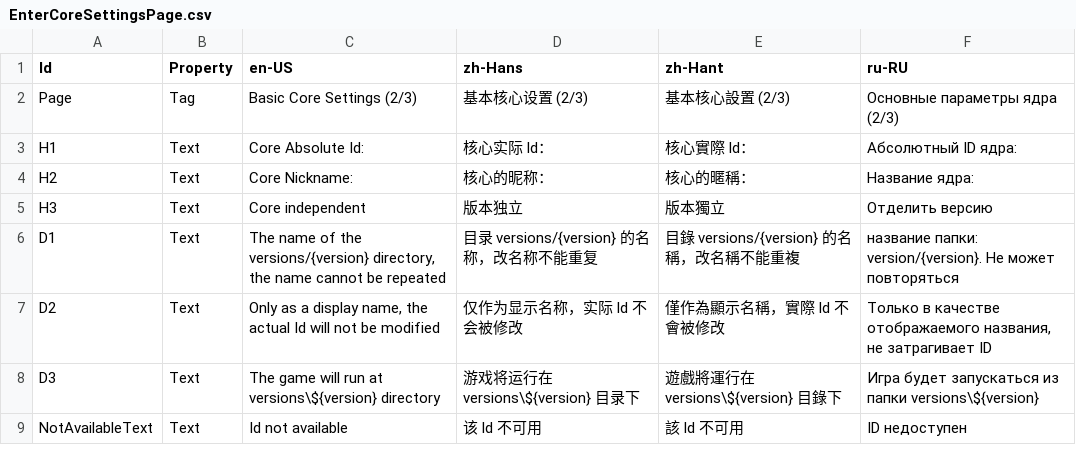
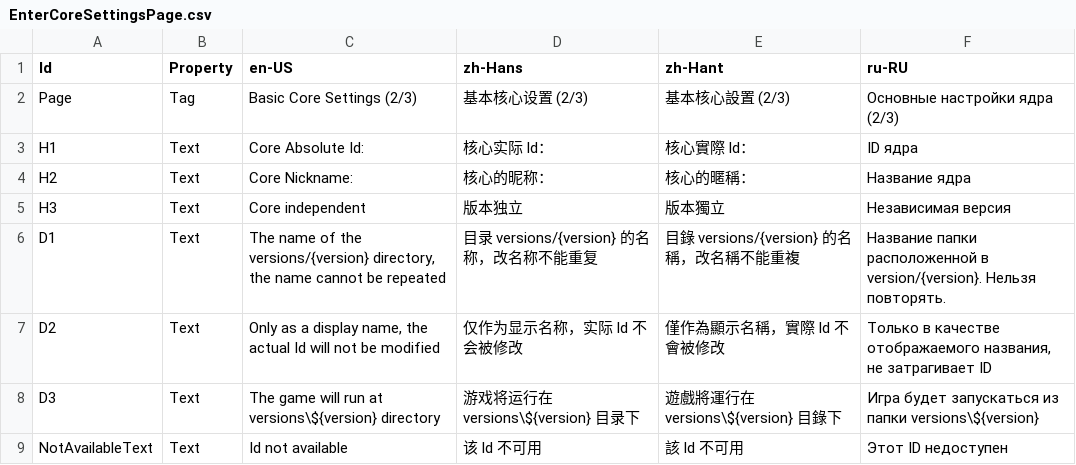
Before and after one commit to Xcube-Studio/FluentLauncher.Localization, a CSV file: Views/CoreInstallWizard/EnterCoreSettingsPage.csv, drawn as a sheet.

Commit message:
Update

```diff
--- a/Views/CoreInstallWizard/EnterCoreSettingsPage.csv
+++ b/Views/CoreInstallWizard/EnterCoreSettingsPage.csv
@@ -1,9 +1,9 @@
 Id,Property,en-US,zh-Hans,zh-Hant,ru-RU
-Page,Tag,Basic Core Settings (2/3),基本核心设置 (2/3),基本核心設置 (2/3),Основные параметры ядра (2/3)
-H1,Text,Core Absolute Id:,核心实际 Id：,核心實際 Id：,Абсолютный ID ядра:
-H2,Text,Core Nickname:,核心的昵称：,核心的暱稱：,Название ядра:
-H3,Text,Core independent,版本独立,版本獨立,Отделить версию
-D1,Text,"The name of the versions/{version} directory, the name cannot be repeated",目录 versions/{version} 的名称，改名称不能重复,目錄 versions/{version} 的名稱，改名稱不能重複,"название папки: version/{version}. Не может повторяться"
+Page,Tag,Basic Core Settings (2/3),基本核心设置 (2/3),基本核心設置 (2/3),Основные настройки ядра (2/3)
+H1,Text,Core Absolute Id:,核心实际 Id：,核心實際 Id：,ID ядра
+H2,Text,Core Nickname:,核心的昵称：,核心的暱稱：,Название ядра
+H3,Text,Core independent,版本独立,版本獨立,Независимая версия
+D1,Text,"The name of the versions/{version} directory, the name cannot be repeated",目录 versions/{version} 的名称，改名称不能重复,目錄 versions/{version} 的名稱，改名稱不能重複,"Название папки расположенной в version/{version}. Нельзя повторять."
 D2,Text,"Only as a display name, the actual Id will not be modified",仅作为显示名称，实际 Id 不会被修改,僅作為顯示名稱，實際 Id 不會被修改,"Только в качестве отображаемого названия, не затрагивает ID"
 D3,Text,The game will run at versions\${version} directory,游戏将运行在 versions\${version} 目录下,遊戲將運行在 versions\${version} 目錄下,Игра будет запускаться из папки versions\${version}
-NotAvailableText,Text,Id not available,该 Id 不可用,該 Id 不可用,ID недоступен
+NotAvailableText,Text,Id not available,该 Id 不可用,該 Id 不可用,Этот ID недоступен
```
